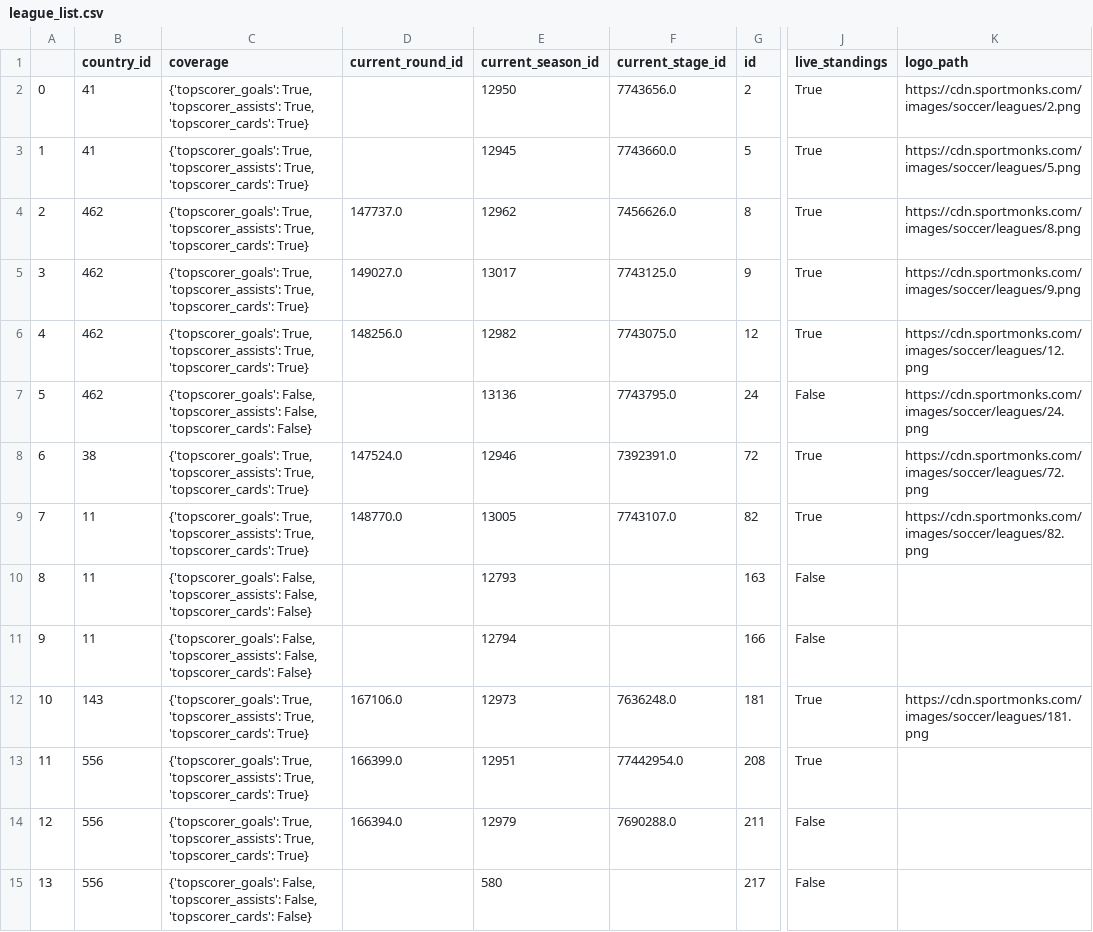
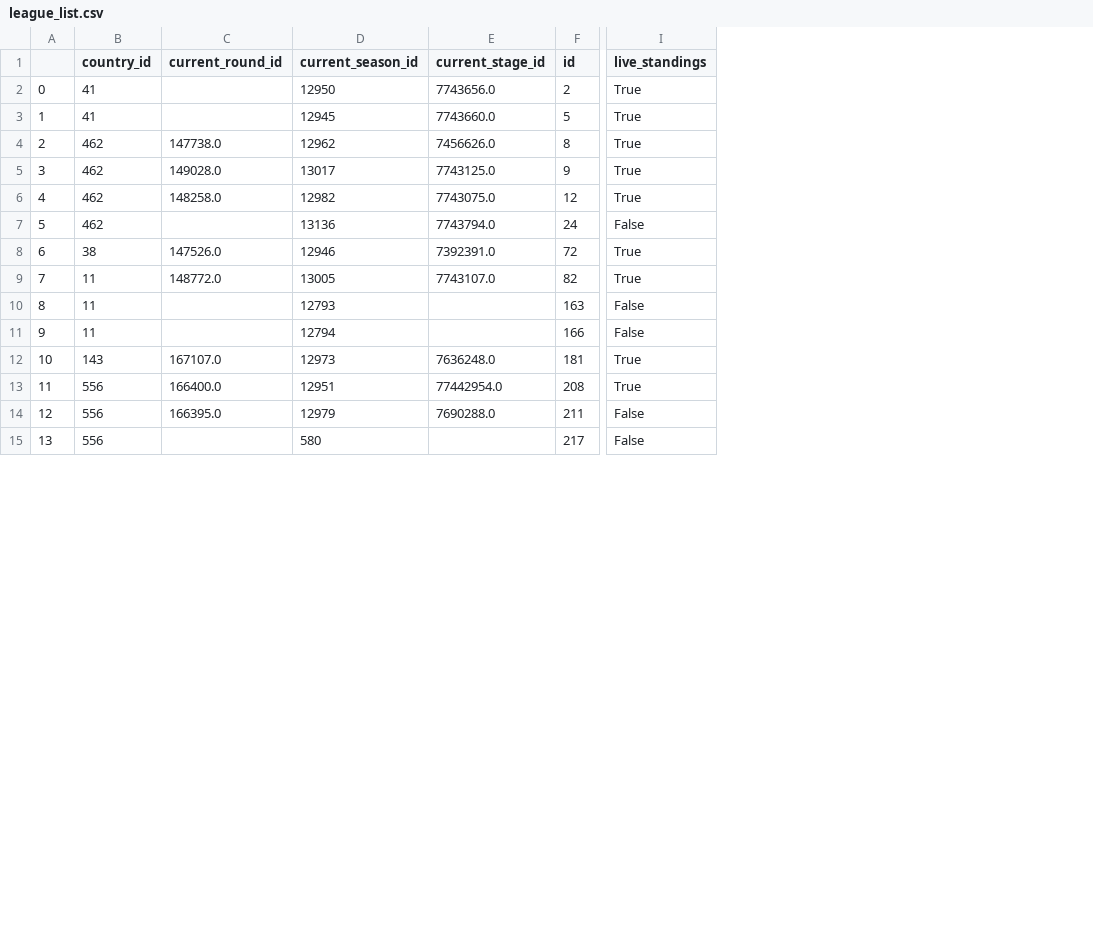
Before and after one commit to parsadastjerdi/fifa.py, a CSV file: examples/csv/league_list.csv, drawn as a sheet; only a part is shown, gaps mark what is left out; removed rows and columns are numbered as before the commit, all else as after; the diff covers the shown part only; the diff names each change by its address in the sheet, - before the commit and + after, or states it on an @@ line.

Commit message:
update league example

```diff
--- a/examples/csv/league_list.csv
+++ b/examples/csv/league_list.csv
-column C (coverage), rows 2-15: {'topscorer_goals': True, 'topscorer_assists': True, 'topscorer_cards': True} | {'topscorer_goals': True, 'topscorer_assists': True, 'topscorer_cards': True} | {'topscorer_goals': True, 'topscorer_assists': True, 'topscorer_cards': True} | {'topscorer_goals': True, 'topscorer_assists': True, 'topscorer_cards': True} | {'topscorer_goals': True, 'topscorer_assists': True, 'topscorer_cards': True} | {'topscorer_goals': False, 'topscorer_assists': False, 'topscorer_cards': False} | {'topscorer_goals': True, 'topscorer_assists': True, 'topscorer_cards': True} | {'topscorer_goals': True, 'topscorer_assists': True, 'topscorer_cards': True} | {'topscorer_goals': False, 'topscorer_assists': False, 'topscorer_cards': False} | {'topscorer_goals': False, 'topscorer_assists': False, 'topscorer_cards': False} | {'topscorer_goals': True, 'topscorer_assists': True, 'topscorer_cards': True} | {'topscorer_goals': True, 'topscorer_assists': True, 'topscorer_cards': True} | {'topscorer_goals': True, 'topscorer_assists': True, 'topscorer_cards': True} | {'topscorer_goals': False, 'topscorer_assists': False, 'topscorer_cards': False}
-column K (logo_path), rows 2-12: https://cdn.sportmonks.com/images/soccer/leagues/2.png | https://cdn.sportmonks.com/images/soccer/leagues/5.png | https://cdn.sportmonks.com/images/soccer/leagues/8.png | https://cdn.sportmonks.com/images/soccer/leagues/9.png | https://cdn.sportmonks.com/images/soccer/leagues/12.png | https://cdn.sportmonks.com/images/soccer/leagues/24.png | https://cdn.sportmonks.com/images/soccer/leagues/72.png | https://cdn.sportmonks.com/images/soccer/leagues/82.png |  |  | https://cdn.sportmonks.com/images/soccer/leagues/181.png
-C4 (current_round_id): 147737.0
+C4 (current_round_id): 147738.0
-C5 (current_round_id): 149027.0
+C5 (current_round_id): 149028.0
-C6 (current_round_id): 148256.0
+C6 (current_round_id): 148258.0
-E7 (current_stage_id): 7743795.0
+E7 (current_stage_id): 7743794.0
-C8 (current_round_id): 147524.0
+C8 (current_round_id): 147526.0
-C9 (current_round_id): 148770.0
+C9 (current_round_id): 148772.0
-C12 (current_round_id): 167106.0
+C12 (current_round_id): 167107.0
-C13 (current_round_id): 166399.0
+C13 (current_round_id): 166400.0
-C14 (current_round_id): 166394.0
+C14 (current_round_id): 166395.0
```
Also changed, not shown: 12 edited cells elsewhere in this file, 2 other files.
